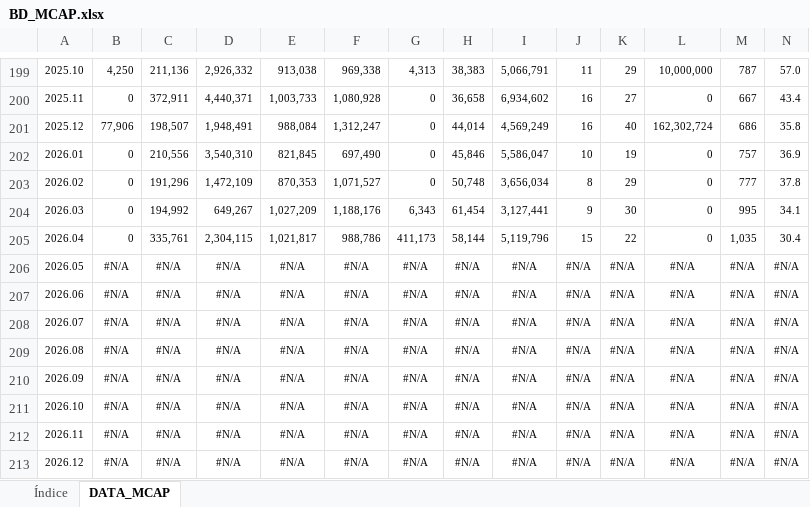
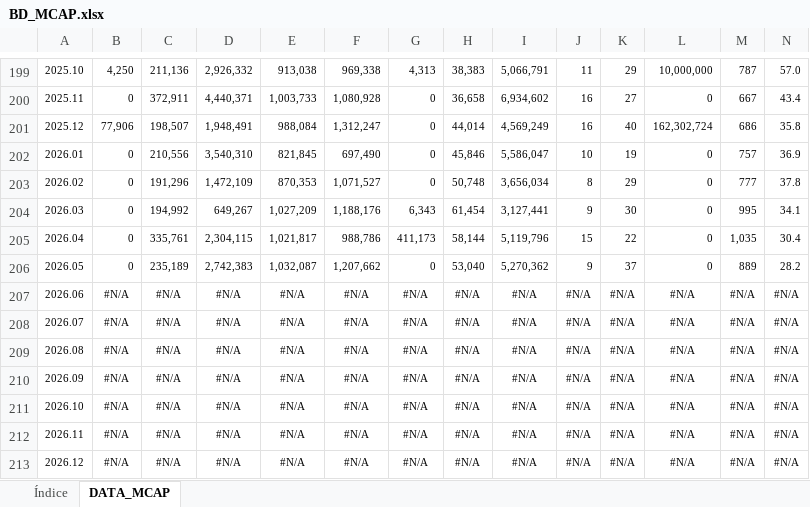
Before and after one commit to CES-BCSF/bd_ces, an Excel workbook: BD_MCAP.xlsx, sheet DATA_MCAP, drawn as a sheet; only a part is shown, gaps mark what is left out; values as stored, in another font and other column widths than the file's, no borders; removed rows and columns are numbered as before the commit, all else as after; rows hold the shown columns only; the diff names each change by its address in the sheet, - before the commit and + after, or states it on an @@ line.

Commit message:
Auto-update: BD_MCAP.xlsx con datos actualizados al 2026-06-24 11:58:31.934281

```diff
--- a/BD_MCAP.xlsx (sheet DATA_MCAP)
+++ b/BD_MCAP.xlsx (sheet DATA_MCAP)
-row 206: 2026.05 | #N/A | #N/A | #N/A | #N/A | #N/A | #N/A | #N/A | #N/A | #N/A | #N/A | #N/A | #N/A | #N/A
+row 206: 2026.05 | 0 | 235,189 | 2,742,383 | 1,032,087 | 1,207,662 | 0 | 53,040 | 5,270,362 | 9 | 37 | 0 | 889 | 28.2
```
Also changed, not shown: sheet Índice.
